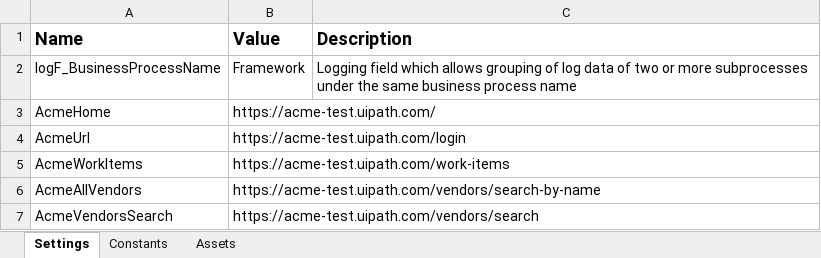
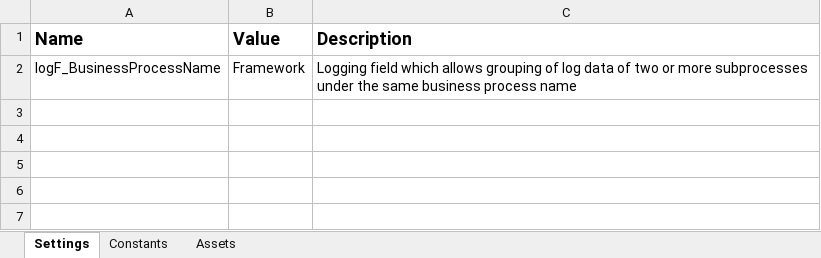
Before and after one commit to TheGrowthHackersNovigo/Shireen_capstone_4, an Excel workbook: Data/Config.xlsx, sheet Settings, drawn as a sheet; values as stored, in another font and other column widths than the file's, no borders; the diff names each change by its address in the sheet, - before the commit and + after, or states it on an @@ line.

```diff
--- a/Data/Config.xlsx (sheet Settings)
+++ b/Data/Config.xlsx (sheet Settings)
-row 3: AcmeHome | https://acme-test.uipath.com/
-row 4: AcmeUrl | https://acme-test.uipath.com/login
-row 5: AcmeWorkItems | https://acme-test.uipath.com/work-items
-row 6: AcmeAllVendors | https://acme-test.uipath.com/vendors/search-by-name
-row 7: AcmeVendorsSearch | https://acme-test.uipath.com/vendors/search
```
Also changed, not shown: sheet Constants, 12 other files.
